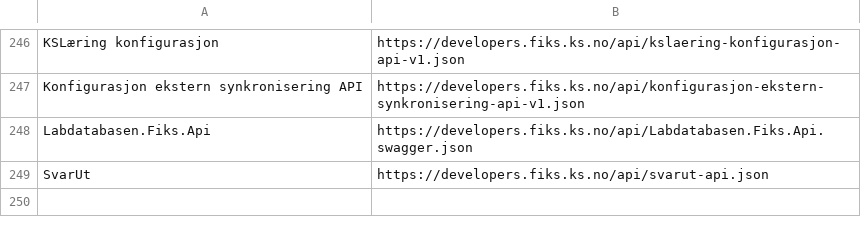
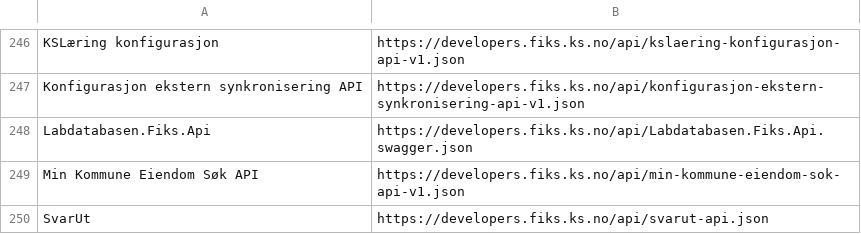
Before and after one commit to ks-no/ks-no.github.io, a CSV file: static/api/specs.csv, drawn as a sheet; only a part is shown, gaps mark what is left out.

Commit message:
Update specs.csv after generation

```diff
--- a/static/api/specs.csv
+++ b/static/api/specs.csv
@@ -248,2 +248,3 @@ Konfigurasjon ekstern synkronisering API,https://developers.fiks.ks.no/api/konfi
 Labdatabasen.Fiks.Api,https://developers.fiks.ks.no/api/Labdatabasen.Fiks.Api.swagger.json
+Min Kommune Eiendom Søk API,https://developers.fiks.ks.no/api/min-kommune-eiendom-sok-api-v1.json
 SvarUt,https://developers.fiks.ks.no/api/svarut-api.json
```
